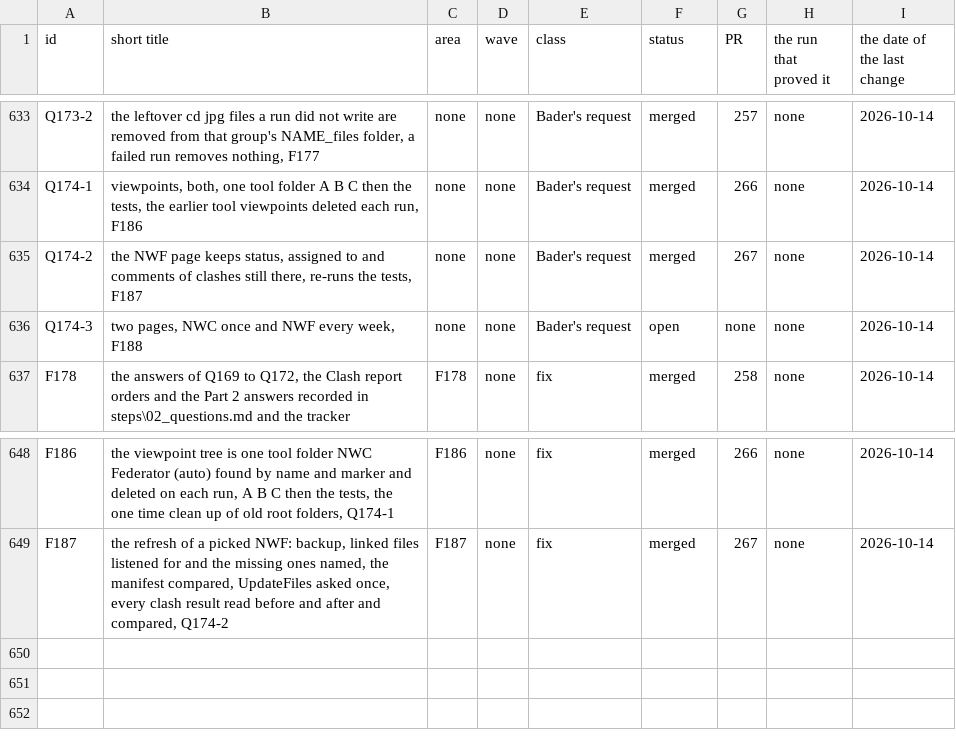
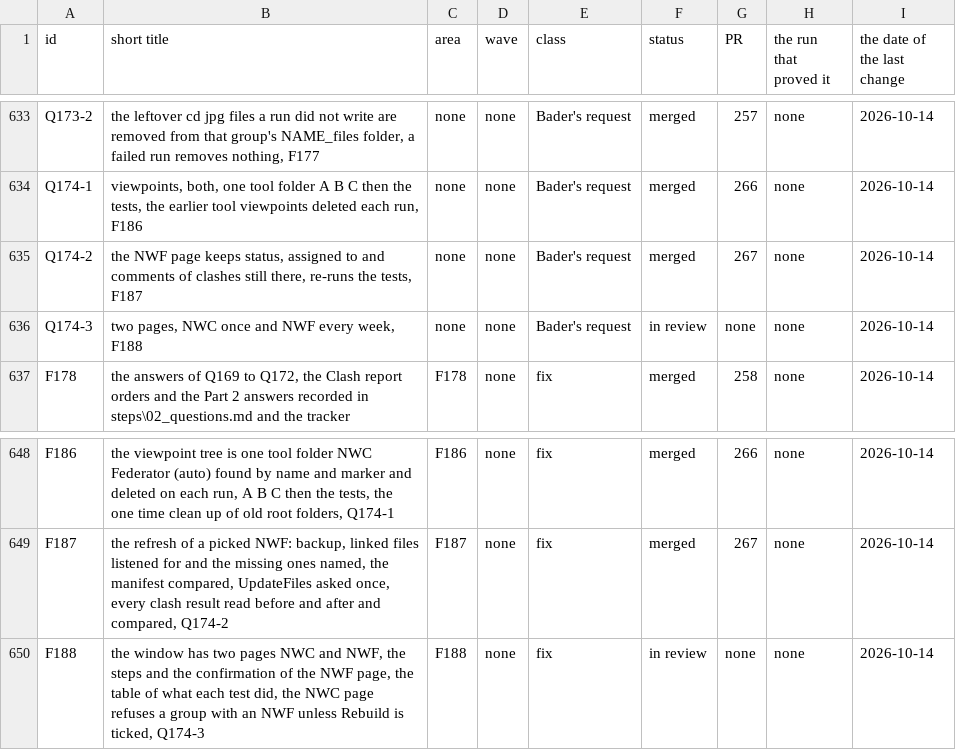
Before and after one commit to baderrahal/PAR_NWC-Federator-V2, a CSV file: steps/tracker.csv, drawn as a sheet; only a part is shown, gaps mark what is left out.

Commit message:
F188: the two pages, the confirmation logged, rules and report

```diff
--- a/steps/tracker.csv
+++ b/steps/tracker.csv
@@ -635,3 +635,3 @@ Q174-1,"viewpoints, both, one tool folder A B C then the tests, the earlier tool
 Q174-2,"the NWF page keeps status, assigned to and comments of clashes still there, re-runs the tests, F187",none,none,Bader's request,merged,267,none,2026-10-14
-Q174-3,"two pages, NWC once and NWF every week, F188",none,none,Bader's request,open,none,none,2026-10-14
+Q174-3,"two pages, NWC once and NWF every week, F188",none,none,Bader's request,in review,none,none,2026-10-14
 F178,"the answers of Q169 to Q172, the Clash report orders and the Part 2 answers recorded in steps\02_questions.md and the tracker",F178,none,fix,merged,258,none,2026-10-14
@@ -649 +649,2 @@ F186,"the viewpoint tree is one tool folder NWC Federator (auto) found by name a
 F187,"the refresh of a picked NWF: backup, linked files listened for and the missing ones named, the manifest compared, UpdateFiles asked once, every clash result read before and after and compared, Q174-2",F187,none,fix,merged,267,none,2026-10-14
+F188,"the window has two pages NWC and NWF, the steps and the confirmation of the NWF page, the table of what each test did, the NWC page refuses a group with an NWF unless Rebuild is ticked, Q174-3",F188,none,fix,in review,none,none,2026-10-14
```
Also changed, not shown: 6 other files.
